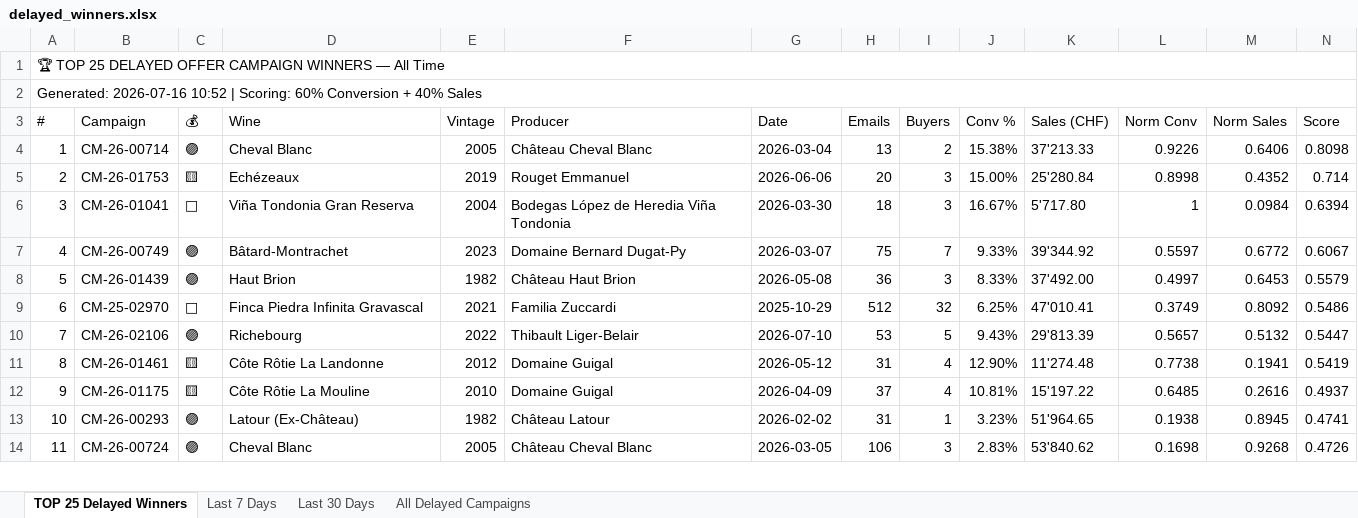
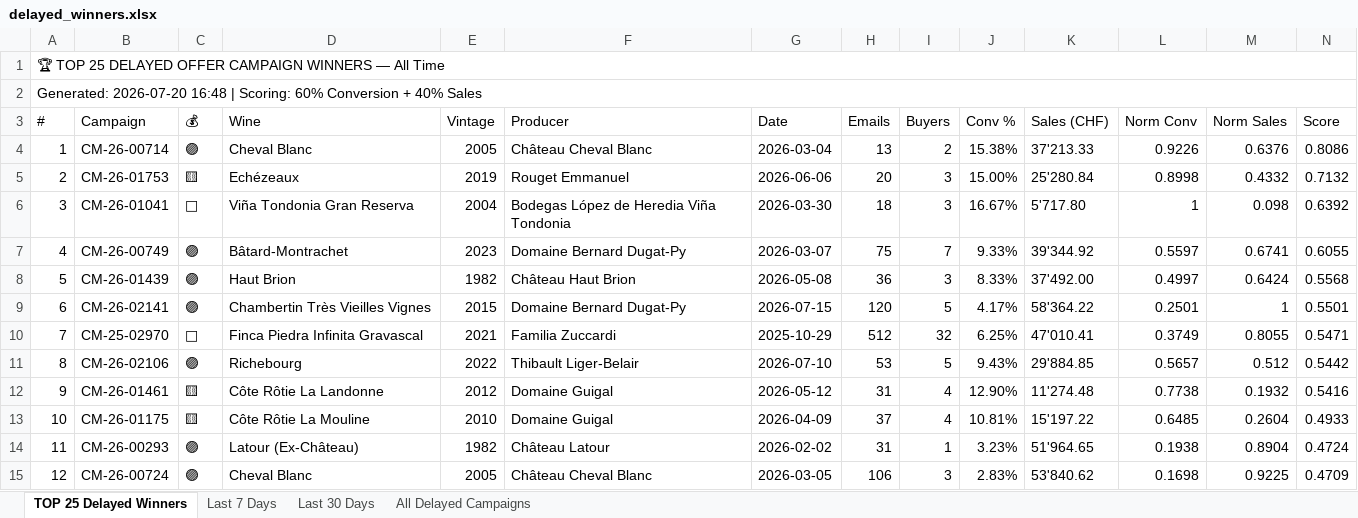
Before and after one commit to Antagata/U_links_pages, an Excel workbook: AVUwinnersCM/delayed_winners.xlsx, sheet TOP 25 Delayed Winners, drawn as a sheet; only a part is shown; values as stored, in another font and other column widths than the file's, no cell formats; addresses are those after the commit; the diff covers the shown part only; the diff names each change by its address in the sheet, - before the commit and + after, or states it on an @@ line.

```diff
--- a/AVUwinnersCM/delayed_winners.xlsx (sheet TOP 25 Delayed Winners)
+++ b/AVUwinnersCM/delayed_winners.xlsx (sheet TOP 25 Delayed Winners)
-A2 (#): Generated: 2026-07-16 10:52 | Scoring:…
+A2 (#): Generated: 2026-07-20 16:48 | Scoring:…
-M4 (Norm Sales): 0.6406
+M4 (Norm Sales): 0.6376
-N4 (Score): 0.8098
+N4 (Score): 0.8086
-M5 (Norm Sales): 0.4352
+M5 (Norm Sales): 0.4332
-N5 (Score): 0.714
+N5 (Score): 0.7132
-M6 (Norm Sales): 0.0984
+M6 (Norm Sales): 0.098
-N6 (Score): 0.6394
+N6 (Score): 0.6392
-M7 (Norm Sales): 0.6772
+M7 (Norm Sales): 0.6741
-N7 (Score): 0.6067
+N7 (Score): 0.6055
-M8 (Norm Sales): 0.6453
+M8 (Norm Sales): 0.6424
-N8 (Score): 0.5579
+N8 (Score): 0.5568
+row 9: 6 | CM-26-02141 | 🟣 | Chambertin Très Vieilles Vignes | 2015 | Domaine Bernard Dugat-Py | 2026-07-15 | 120 | 5 | 4.17% | 58'364.22 | 0.2501 | 1 | 0.5501
-A10 (#): 6
+A10 (#): 7
-M10 (Norm Sales): 0.8092
+M10 (Norm Sales): 0.8055
-N10 (Score): 0.5486
+N10 (Score): 0.5471
-A11 (#): 7
+A11 (#): 8
-K11 (Sales (CHF)): 29'813.39
+K11 (Sales (CHF)): 29'884.85
-M11 (Norm Sales): 0.5132
+M11 (Norm Sales): 0.512
-N11 (Score): 0.5447
+N11 (Score): 0.5442
-A12 (#): 8
+A12 (#): 9
-M12 (Norm Sales): 0.1941
+M12 (Norm Sales): 0.1932
-N12 (Score): 0.5419
+N12 (Score): 0.5416
-A13 (#): 9
+A13 (#): 10
-M13 (Norm Sales): 0.2616
+M13 (Norm Sales): 0.2604
-N13 (Score): 0.4937
+N13 (Score): 0.4933
-A14 (#): 10
+A14 (#): 11
-M14 (Norm Sales): 0.8945
+M14 (Norm Sales): 0.8904
-N14 (Score): 0.4741
+N14 (Score): 0.4724
-A15 (#): 11
+A15 (#): 12
-M15 (Norm Sales): 0.9268
+M15 (Norm Sales): 0.9225
-N15 (Score): 0.4726
+N15 (Score): 0.4709
```
Also changed, not shown: 1 removed row and 39 edited cells elsewhere in this sheet, sheet All Delayed Campaigns, sheet Last 30 Days, sheet Last 7 Days, cell formats, AVUwinnersCM/winners_report.xlsx, 8 other files.
